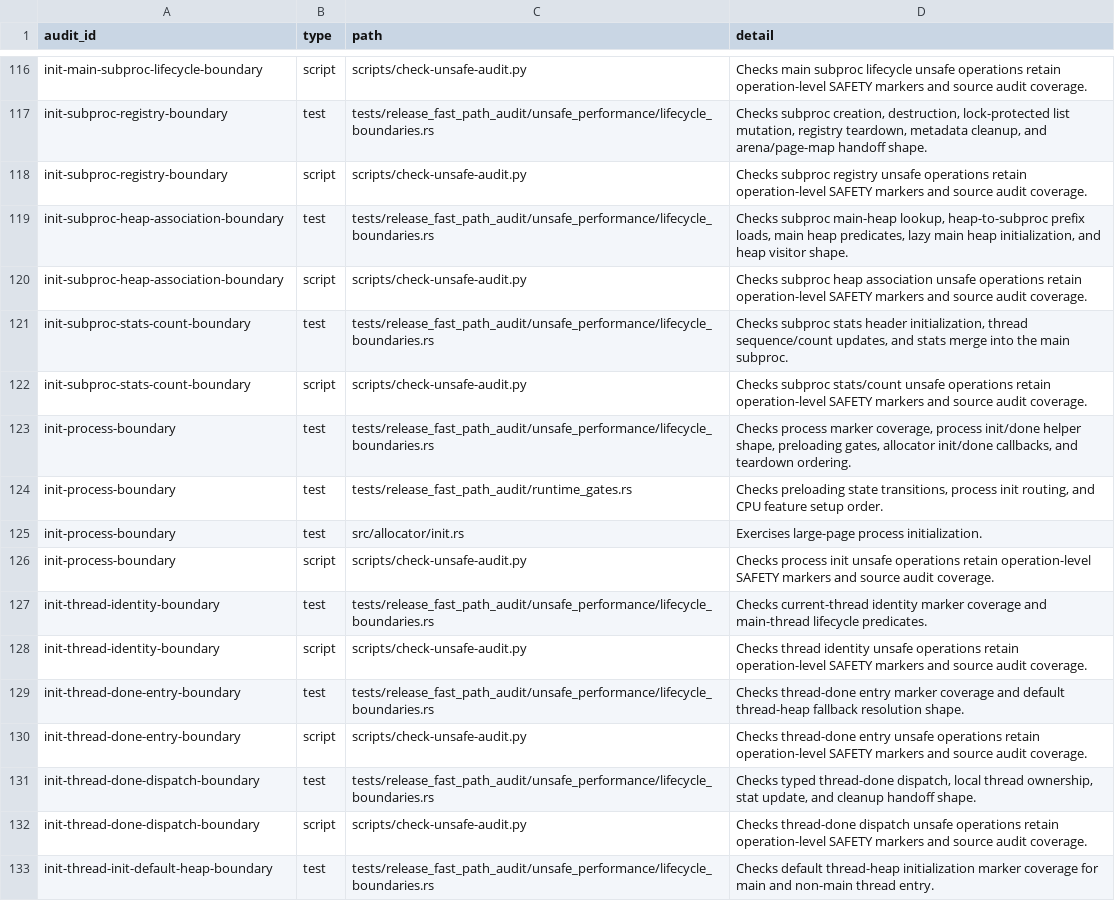
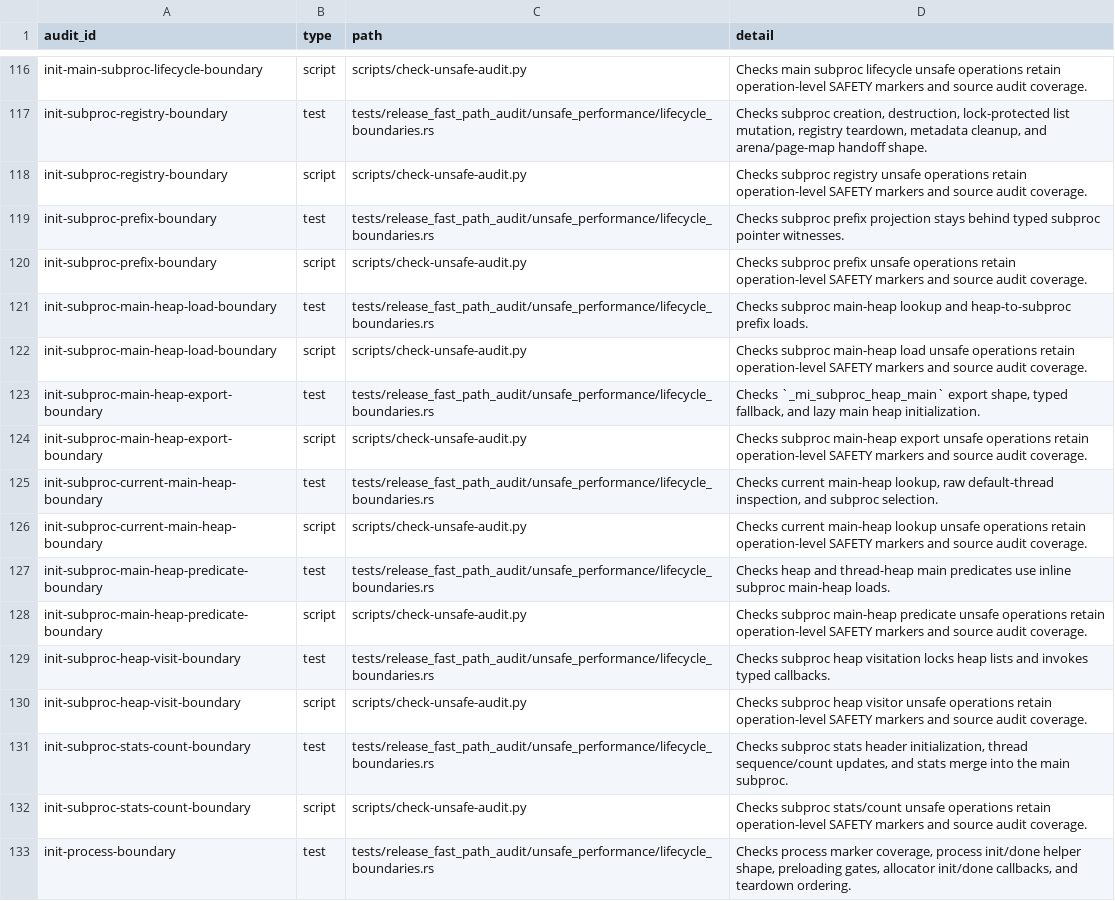
Before and after one commit to whb07/rimalloc, a TSV file: docs/unsafe-audit-evidence.tsv, drawn as a sheet; only a part is shown, gaps mark what is left out; the shorter side is filled out with more unchanged rows; the diff covers the shown part only.

Commit message:
Split page state and subproc audit boundaries

```diff
--- a/docs/unsafe-audit-evidence.tsv
+++ b/docs/unsafe-audit-evidence.tsv
@@ -118,4 +118,14 @@ init-subproc-registry-boundary	test	tests/release_fast_path_audit/unsafe_perform
 init-subproc-registry-boundary	script	scripts/check-unsafe-audit.py	Checks subproc registry unsafe operations retain operation-level SAFETY markers and source audit coverage.
-init-subproc-heap-association-boundary	test	tests/release_fast_path_audit/unsafe_performance/lifecycle_boundaries.rs	Checks subproc main-heap lookup, heap-to-subproc prefix loads, main heap predicates, lazy main heap initialization, and heap visitor shape.
-init-subproc-heap-association-boundary	script	scripts/check-unsafe-audit.py	Checks subproc heap association unsafe operations retain operation-level SAFETY markers and source audit coverage.
+init-subproc-prefix-boundary	test	tests/release_fast_path_audit/unsafe_performance/lifecycle_boundaries.rs	Checks subproc prefix projection stays behind typed subproc pointer witnesses.
+init-subproc-prefix-boundary	script	scripts/check-unsafe-audit.py	Checks subproc prefix unsafe operations retain operation-level SAFETY markers and source audit coverage.
+init-subproc-main-heap-load-boundary	test	tests/release_fast_path_audit/unsafe_performance/lifecycle_boundaries.rs	Checks subproc main-heap lookup and heap-to-subproc prefix loads.
+init-subproc-main-heap-load-boundary	script	scripts/check-unsafe-audit.py	Checks subproc main-heap load unsafe operations retain operation-level SAFETY markers and source audit coverage.
+init-subproc-main-heap-export-boundary	test	tests/release_fast_path_audit/unsafe_performance/lifecycle_boundaries.rs	Checks `_mi_subproc_heap_main` export shape, typed fallback, and lazy main heap initialization.
+init-subproc-main-heap-export-boundary	script	scripts/check-unsafe-audit.py	Checks subproc main-heap export unsafe operations retain operation-level SAFETY markers and source audit coverage.
+init-subproc-current-main-heap-boundary	test	tests/release_fast_path_audit/unsafe_performance/lifecycle_boundaries.rs	Checks current main-heap lookup, raw default-thread inspection, and subproc selection.
+init-subproc-current-main-heap-boundary	script	scripts/check-unsafe-audit.py	Checks current main-heap lookup unsafe operations retain operation-level SAFETY markers and source audit coverage.
+init-subproc-main-heap-predicate-boundary	test	tests/release_fast_path_audit/unsafe_performance/lifecycle_boundaries.rs	Checks heap and thread-heap main predicates use inline subproc main-heap loads.
+init-subproc-main-heap-predicate-boundary	script	scripts/check-unsafe-audit.py	Checks subproc main-heap predicate unsafe operations retain operation-level SAFETY markers and source audit coverage.
+init-subproc-heap-visit-boundary	test	tests/release_fast_path_audit/unsafe_performance/lifecycle_boundaries.rs	Checks subproc heap visitation locks heap lists and invokes typed callbacks.
+init-subproc-heap-visit-boundary	script	scripts/check-unsafe-audit.py	Checks subproc heap visitor unsafe operations retain operation-level SAFETY markers and source audit coverage.
 init-subproc-stats-count-boundary	test	tests/release_fast_path_audit/unsafe_performance/lifecycle_boundaries.rs	Checks subproc stats header initialization, thread sequence/count updates, and stats merge into the main subproc.
```
Also changed, not shown: 22 added rows and 3 edited cells elsewhere in this file, 8 other files.
